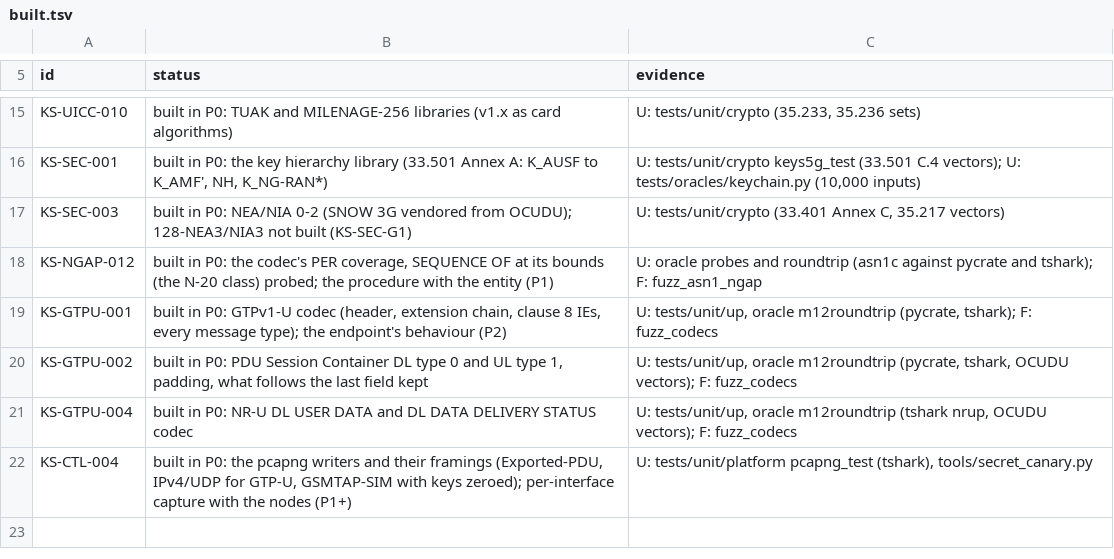
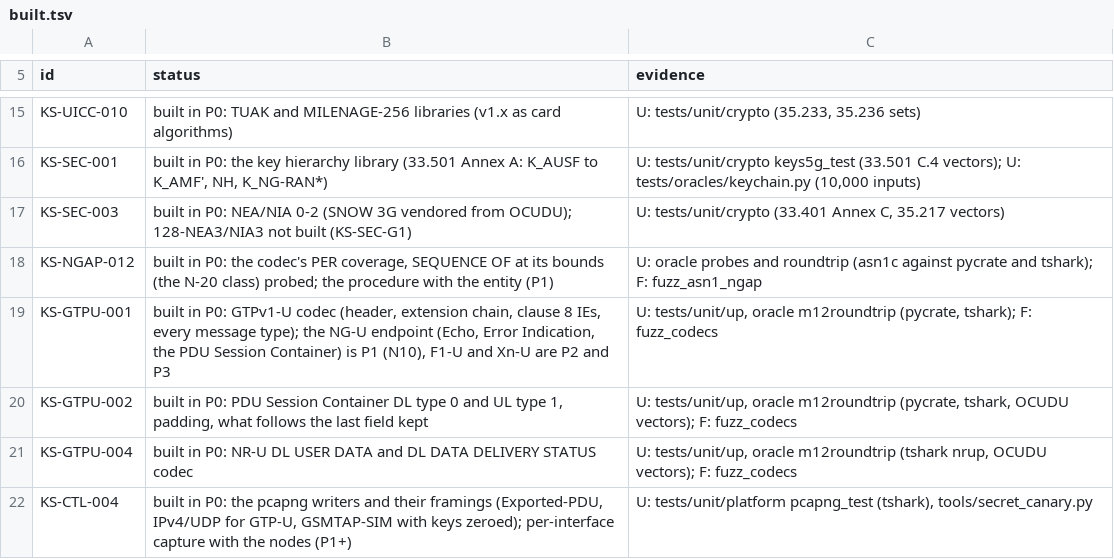
Before and after one commit to adijuliawan/kaluza-sim, a TSV file: docs/compliance/built.tsv, drawn as a sheet; only a part is shown, gaps mark what is left out.

```diff
--- a/docs/compliance/built.tsv
+++ b/docs/compliance/built.tsv
@@ -18,3 +18,3 @@ KS-SEC-003	built in P0: NEA/NIA 0-2 (SNOW 3G vendored from OCUDU); 128-NEA3/NIA3
 KS-NGAP-012	built in P0: the codec's PER coverage, SEQUENCE OF at its bounds (the N-20 class) probed; the procedure with the entity (P1)	U: oracle probes and roundtrip (asn1c against pycrate and tshark); F: fuzz_asn1_ngap
-KS-GTPU-001	built in P0: GTPv1-U codec (header, extension chain, clause 8 IEs, every message type); the endpoint's behaviour (P2)	U: tests/unit/up, oracle m12roundtrip (pycrate, tshark); F: fuzz_codecs
+KS-GTPU-001	built in P0: GTPv1-U codec (header, extension chain, clause 8 IEs, every message type); the NG-U endpoint (Echo, Error Indication, the PDU Session Container) is P1 (N10), F1-U and Xn-U are P2 and P3	U: tests/unit/up, oracle m12roundtrip (pycrate, tshark); F: fuzz_codecs
 KS-GTPU-002	built in P0: PDU Session Container DL type 0 and UL type 1, padding, what follows the last field kept	U: tests/unit/up, oracle m12roundtrip (pycrate, tshark, OCUDU vectors); F: fuzz_codecs
```
Also changed, not shown: docs/compliance/rows.tsv, 15 other files.
